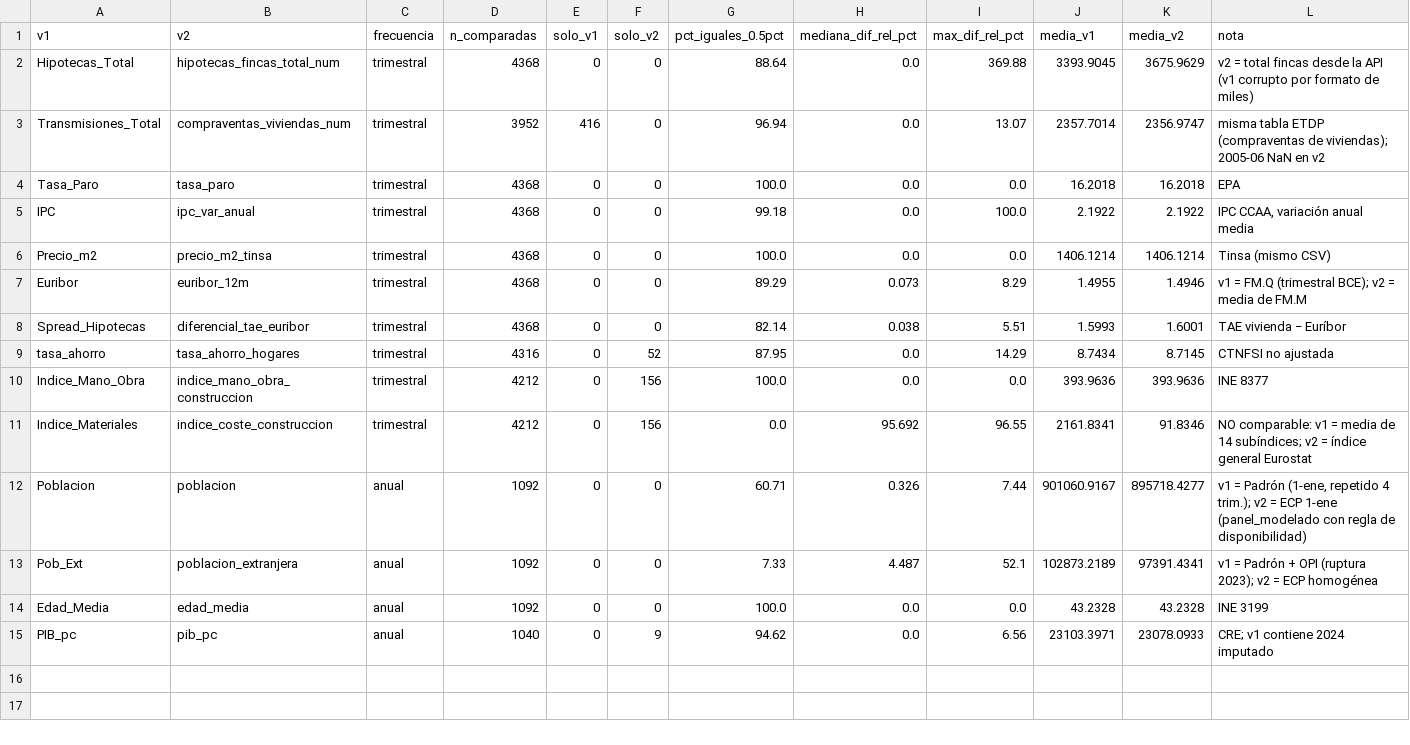
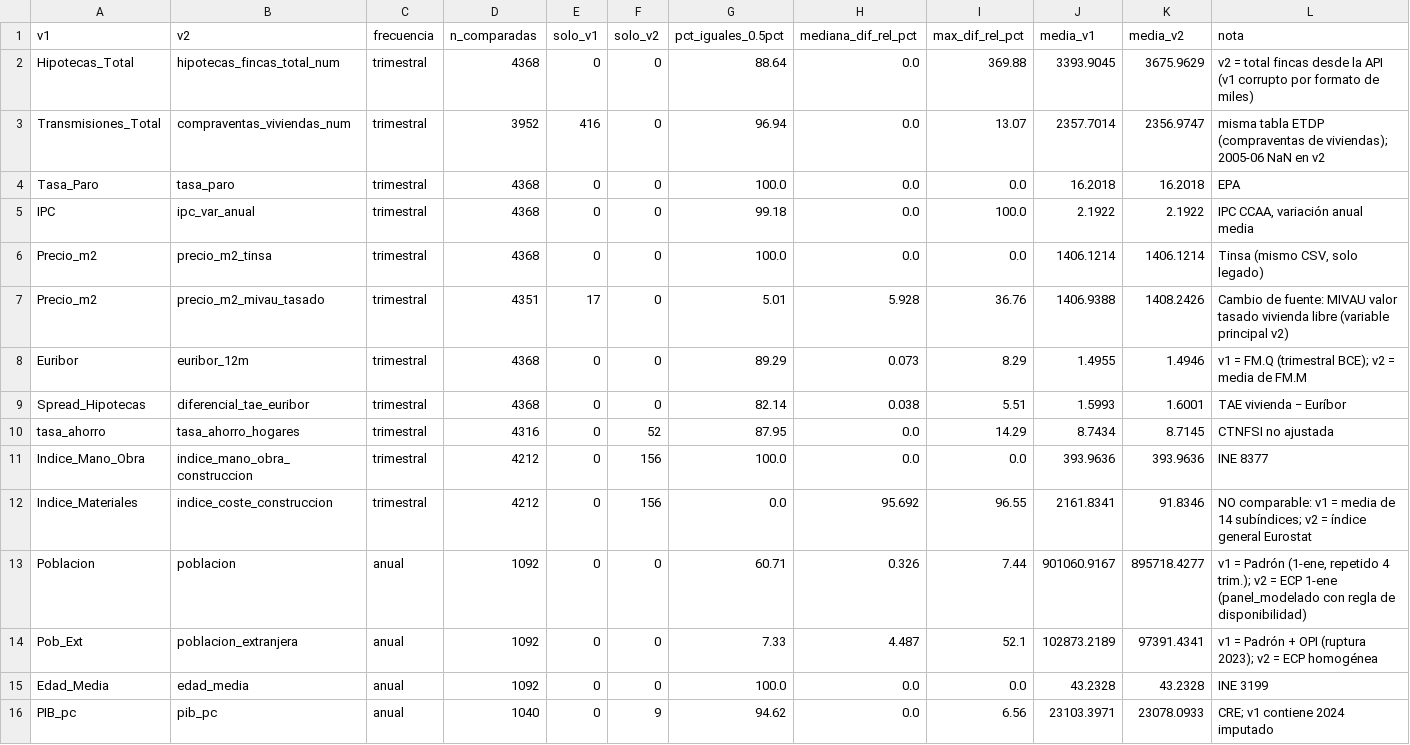
Before and after one commit to iskoinaction/tfm-analitica-hipotecaria, a CSV file: artifacts/data_quality/v1_vs_v2.csv, drawn as a sheet.

```diff
--- a/artifacts/data_quality/v1_vs_v2.csv
+++ b/artifacts/data_quality/v1_vs_v2.csv
@@ -5,3 +5,4 @@ Tasa_Paro,tasa_paro,trimestral,4368,0,0,100.0,0.0,0.0,16.2018,16.2018,EPA
 IPC,ipc_var_anual,trimestral,4368,0,0,99.18,0.0,100.0,2.1922,2.1922,"IPC CCAA, variación anual media"
-Precio_m2,precio_m2_tinsa,trimestral,4368,0,0,100.0,0.0,0.0,1406.1214,1406.1214,Tinsa (mismo CSV)
+Precio_m2,precio_m2_tinsa,trimestral,4368,0,0,100.0,0.0,0.0,1406.1214,1406.1214,"Tinsa (mismo CSV, solo legado)"
+Precio_m2,precio_m2_mivau_tasado,trimestral,4351,17,0,5.01,5.928,36.76,1406.9388,1408.2426,Cambio de fuente: MIVAU valor tasado vivienda libre (variable principal v2)
 Euribor,euribor_12m,trimestral,4368,0,0,89.29,0.073,8.29,1.4955,1.4946,v1 = FM.Q (trimestral BCE); v2 = media de FM.M
```
Also changed, not shown: artifacts/econometrics/beta_recursivo.csv, artifacts/econometrics/fevd_hipotecas.csv, 47 other files.
